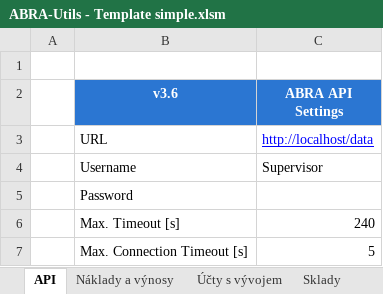
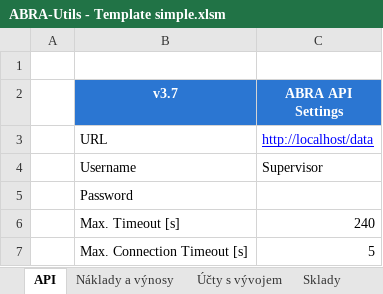
Before and after one commit to primaERP/apiexcelldoplnky, an Excel workbook: ABRA-Utils - Template simple.xlsm, sheet API, drawn as a sheet; values as stored, in another font and other column widths than the file's, no borders; the diff names each change by its address in the sheet, - before the commit and + after, or states it on an @@ line.

Commit message:
Bug 61647 - Oprava formatu datumu v AbraPayroll

```diff
--- a/ABRA-Utils - Template simple.xlsm (sheet API)
+++ b/ABRA-Utils - Template simple.xlsm (sheet API)
-B2: v3.6
+B2: v3.7
```
Also changed, not shown: ABRA-Utils - Installer.xlsm, 1 other file.
